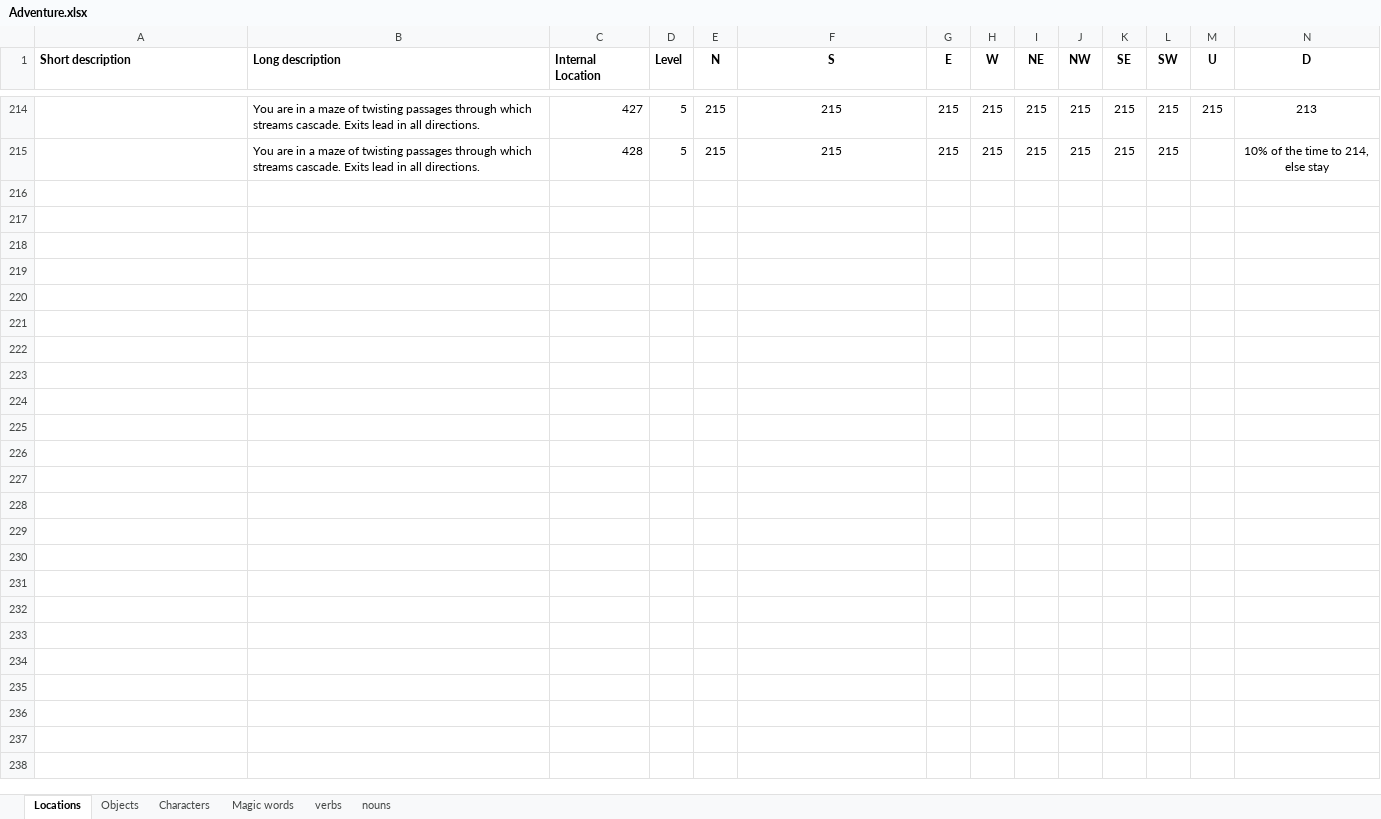
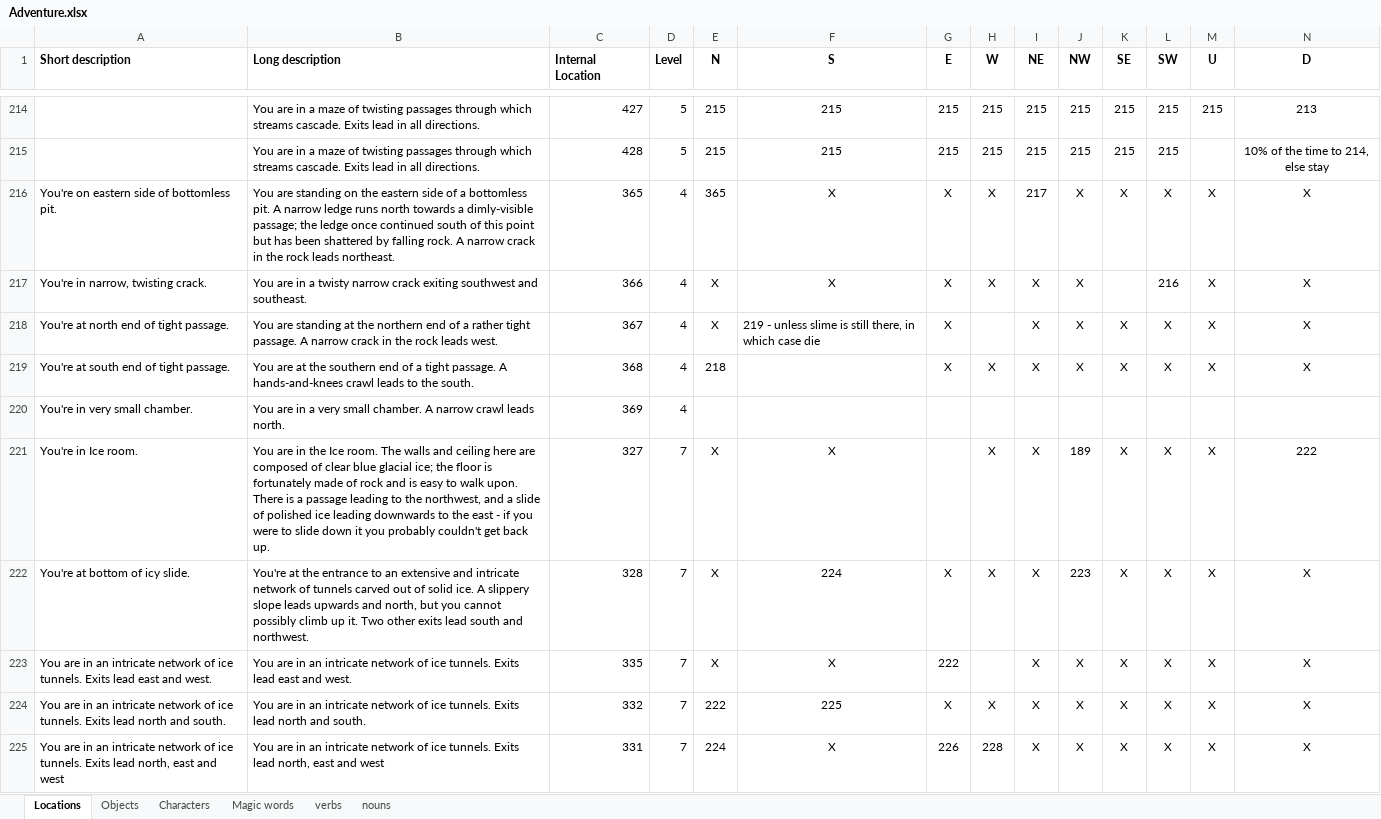
Before and after one commit to bolosky/Adventure-wherigo, an Excel workbook: Adventure.xlsx, sheet Locations, drawn as a sheet; only a part is shown, gaps mark what is left out; values as stored, in another font and other column widths than the file's, no borders; rows hold the shown columns only; the diff covers the shown part only; the diff names each change by its address in the sheet, - before the commit and + after, or states it on an @@ line.

```diff
--- a/Adventure.xlsx (sheet Locations)
+++ b/Adventure.xlsx (sheet Locations)
+row 216: You're on eastern side of bottomless pit. | You are standing on the eastern side of a bottomless pit. A narrow ledge runs north towards a dimly-visible passage; the ledge once continued south of this point but has been shattered by falling rock. A narrow crack in the rock leads northeast. | 365 | 4 | 365 | X | X | X | 217 | X | X | X | X | X
+row 217: You're in narrow, twisting crack. | You are in a twisty narrow crack exiting southwest and southeast. | 366 | 4 | X | X | X | X | X | X |  | 216 | X | X
+row 218: You're at north end of tight passage. | You are standing at the northern end of a rather tight passage. A narrow crack in the rock leads west. | 367 | 4 | X | 219 - unless slime is still there, in which case die | X |  | X | X | X | X | X | X
+row 219: You're at south end of tight passage. | You are at the southern end of a tight passage. A hands-and-knees crawl leads to the south. | 368 | 4 | 218 |  | X | X | X | X | X | X | X | X
+row 220: You're in very small chamber. | You are in a very small chamber. A narrow crawl leads north. | 369 | 4
+row 221: You're in Ice room. | You are in the Ice room. The walls and ceiling here are composed of clear blue glacial ice; the floor is fortunately made of rock and is easy to walk upon. There is a passage leading to the northwest, and a slide of polished ice leading downwards to the east - if you were to slide down it you probably couldn't get back up. | 327 | 7 | X | X |  | X | X | 189 | X | X | X | 222
+row 222: You're at bottom of icy slide. | You're at the entrance to an extensive and intricate network of tunnels carved out of solid ice. A slippery slope leads upwards and north, but you cannot possibly climb up it. Two other exits lead south and northwest. | 328 | 7 | X | 224 | X | X | X | 223 | X | X | X | X
+row 223: You are in an intricate network of ice tunnels. Exits lead east and west. | You are in an intricate network of ice tunnels. Exits lead east and west. | 335 | 7 | X | X | 222 |  | X | X | X | X | X | X
+row 224: You are in an intricate network of ice tunnels. Exits lead north and south. | You are in an intricate network of ice tunnels. Exits lead north and south. | 332 | 7 | 222 | 225 | X | X | X | X | X | X | X | X
+row 225: You are in an intricate network of ice tunnels. Exits lead north, east and west | You are in an intricate network of ice tunnels. Exits lead north, east and west | 331 | 7 | 224 | X | 226 | 228 | X | X | X | X | X | X
```
Also changed, not shown: 10 added rows and 29 edited cells elsewhere in this sheet, 1 other file.
